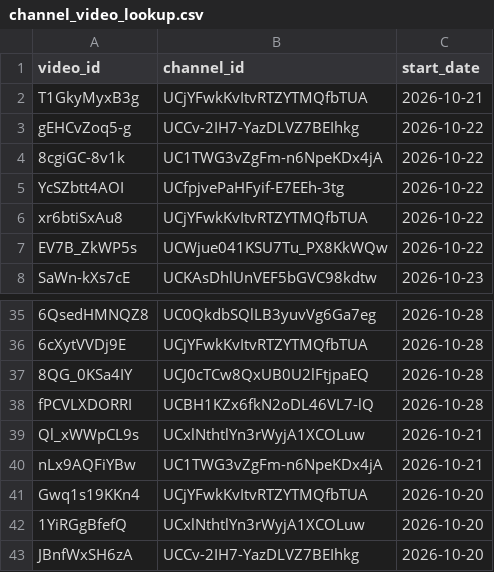
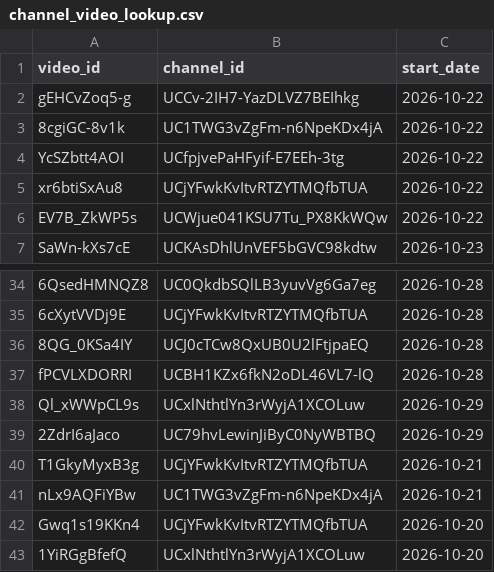
Before and after one commit to efejiroe/influencer-cv, a CSV file: data/channel_video_lookup.csv, drawn as a sheet; only a part is shown, gaps mark what is left out; the shorter side is filled out with more unchanged rows.

```diff
--- a/data/channel_video_lookup.csv
+++ b/data/channel_video_lookup.csv
@@ -1,3 +1,2 @@
 "video_id","channel_id","start_date"
-"T1GkyMyxB3g","UCjYFwkKvItvRTZYTMQfbTUA",2026-10-21
 "gEHCvZoq5-g","UCCv-2IH7-YazDLVZ7BEIhkg",2026-10-22
@@ -38,3 +37,5 @@
 "fPCVLXDORRI","UCBH1KZx6fkN2oDL46VL7-lQ",2026-10-28
-"Ql_xWWpCL9s","UCxlNthtlYn3rWyjA1XCOLuw",2026-10-21
+"Ql_xWWpCL9s","UCxlNthtlYn3rWyjA1XCOLuw",2026-10-29
+"2ZdrI6aJaco","UC79hvLewinJiByC0NyWBTBQ",2026-10-29
+"T1GkyMyxB3g","UCjYFwkKvItvRTZYTMQfbTUA",2026-10-21
 "nLx9AQFiYBw","UC1TWG3vZgFm-n6NpeKDx4jA",2026-10-21
```
Also changed, not shown: data/active_tracking.csv, 1 other file.
